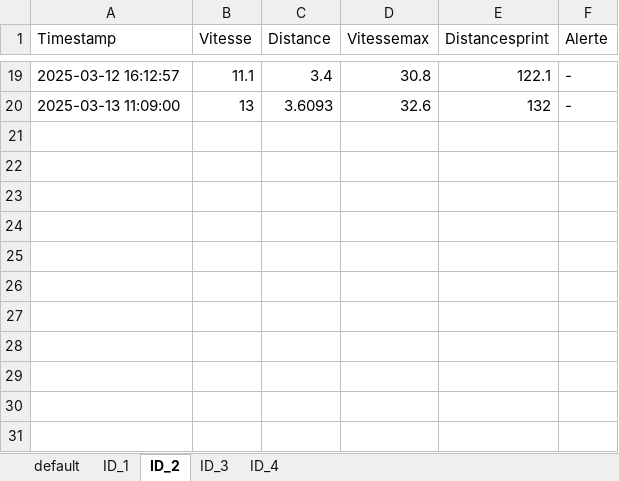
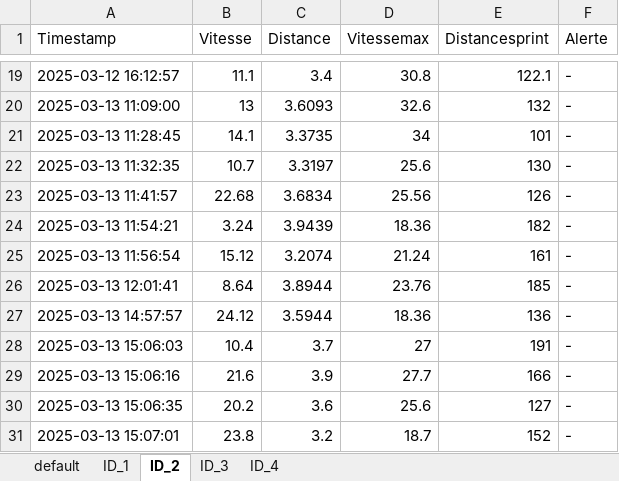
Before and after one commit to Eclyps/Projet3B02, an Excel workbook: Server_flask/log_donnees.xlsx, sheet ID_2, drawn as a sheet; only a part is shown, gaps mark what is left out; values as stored, in another font and other column widths than the file's, no borders; the diff names each change by its address in the sheet, - before the commit and + after, or states it on an @@ line.

```diff
--- a/Server_flask/log_donnees.xlsx (sheet ID_2)
+++ b/Server_flask/log_donnees.xlsx (sheet ID_2)
+row 21: 2025-03-13 11:28:45 | 14.1 | 3.3735 | 34 | 101 | -
+row 22: 2025-03-13 11:32:35 | 10.7 | 3.3197 | 25.6 | 130 | -
+row 23: 2025-03-13 11:41:57 | 22.68 | 3.6834 | 25.56 | 126 | -
+row 24: 2025-03-13 11:54:21 | 3.24 | 3.9439 | 18.36 | 182 | -
+row 25: 2025-03-13 11:56:54 | 15.12 | 3.2074 | 21.24 | 161 | -
+row 26: 2025-03-13 12:01:41 | 8.64 | 3.8944 | 23.76 | 185 | -
+row 27: 2025-03-13 14:57:57 | 24.12 | 3.5944 | 18.36 | 136 | -
+row 28: 2025-03-13 15:06:03 | 10.4 | 3.7 | 27 | 191 | -
+row 29: 2025-03-13 15:06:16 | 21.6 | 3.9 | 27.7 | 166 | -
+row 30: 2025-03-13 15:06:35 | 20.2 | 3.6 | 25.6 | 127 | -
+row 31: 2025-03-13 15:07:01 | 23.8 | 3.2 | 18.7 | 152 | -
```
Also changed, not shown: sheet ID_1, sheet ID_3, 15 other files.
